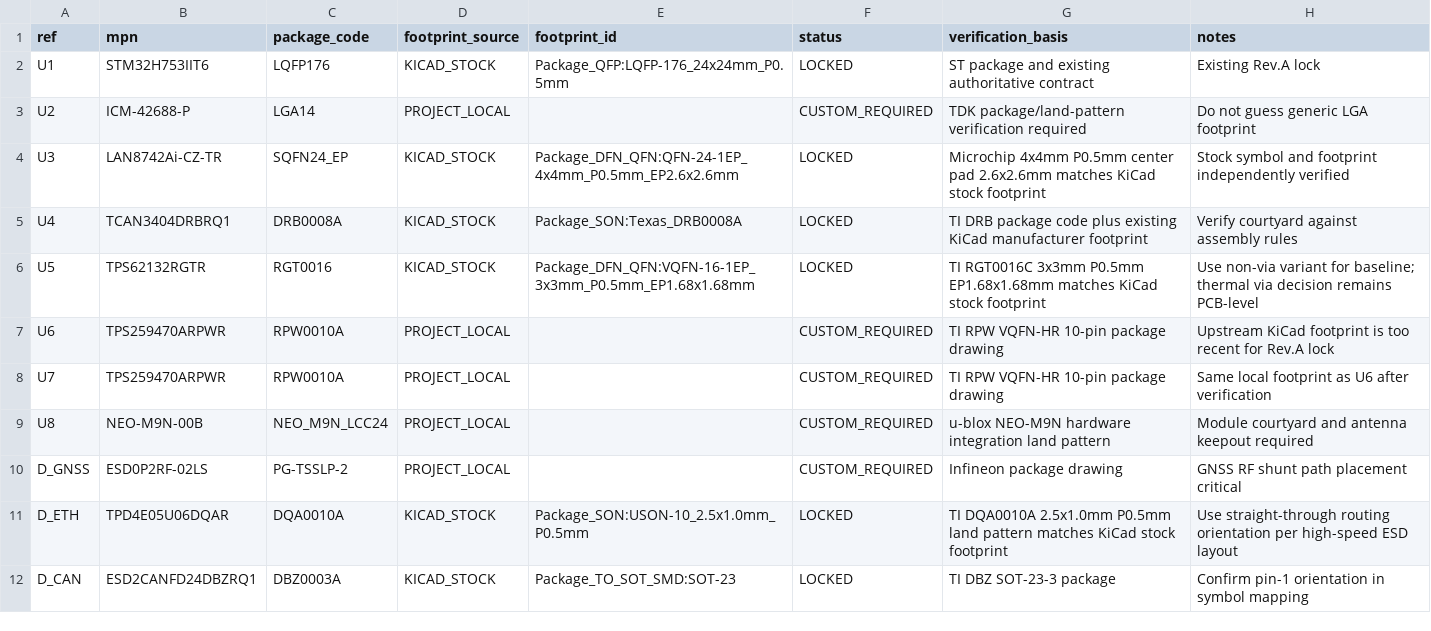
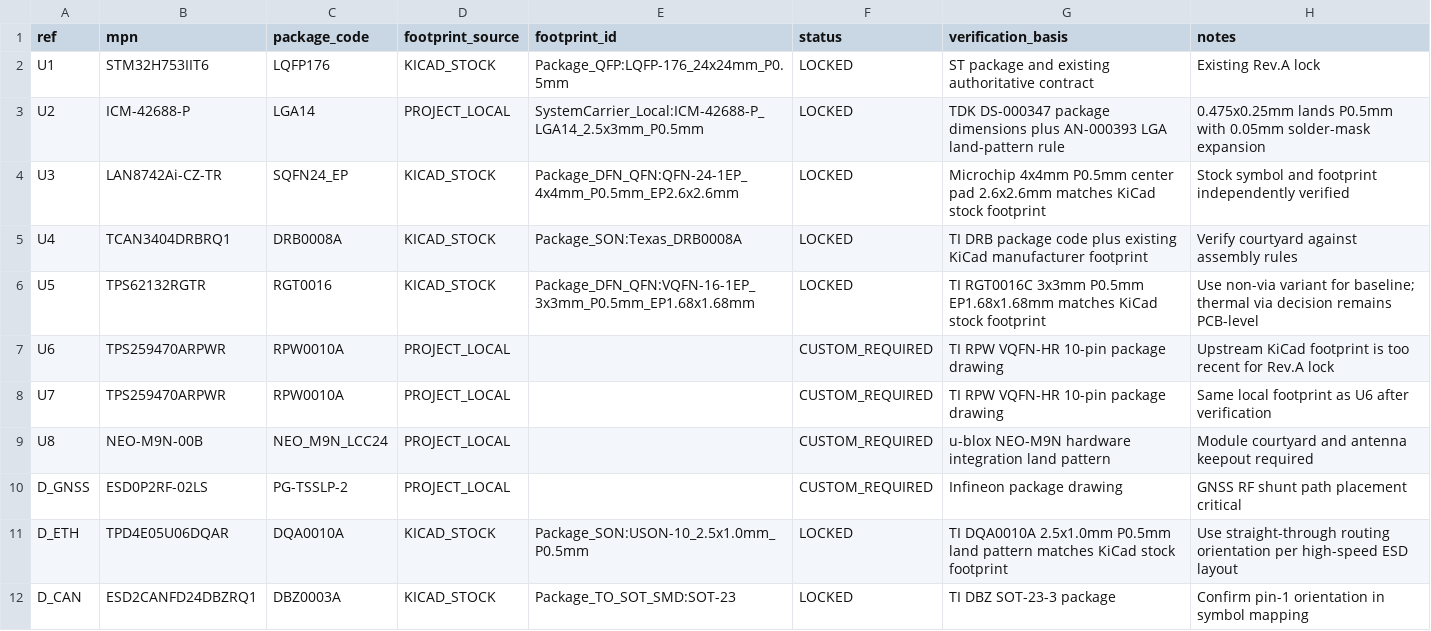
Before and after one commit to skif-ops/RLS_Head, a CSV file: hardware/system_carrier/FOOTPRINT_PLAN_SYS_001.csv, drawn as a sheet.

Commit message:
Lock verified ICM-42688-P local footprint
* Add verified ICM-42688-P local footprint

* Add ICM-42688-P footprint validator

* Add ICM-42688-P footprint test

* Document ICM-42688-P local footprint

* Lock ICM-42688-P local footprint

* Validate project-local locked footprints

* Expect ICM-42688-P footprint locked

* Use KiCad library ID for ICM-42688-P footprint

* Resolve project-local KiCad footprint IDs

* Expect local ICM-42688-P footprint library ID

* Bundle project-local footprints with generated Carrier CAD

* Validate generated local footprint library

```diff
--- a/hardware/system_carrier/FOOTPRINT_PLAN_SYS_001.csv
+++ b/hardware/system_carrier/FOOTPRINT_PLAN_SYS_001.csv
@@ -2,3 +2,3 @@ ref,mpn,package_code,footprint_source,footprint_id,status,verification_basis,not
 U1,STM32H753IIT6,LQFP176,KICAD_STOCK,Package_QFP:LQFP-176_24x24mm_P0.5mm,LOCKED,ST package and existing authoritative contract,Existing Rev.A lock
-U2,ICM-42688-P,LGA14,PROJECT_LOCAL,,CUSTOM_REQUIRED,TDK package/land-pattern verification required,Do not guess generic LGA footprint
+U2,ICM-42688-P,LGA14,PROJECT_LOCAL,SystemCarrier_Local:ICM-42688-P_LGA14_2.5x3mm_P0.5mm,LOCKED,TDK DS-000347 package dimensions plus AN-000393 LGA land-pattern rule,0.475x0.25mm lands P0.5mm with 0.05mm solder-mask expansion
 U3,LAN8742Ai-CZ-TR,SQFN24_EP,KICAD_STOCK,Package_DFN_QFN:QFN-24-1EP_4x4mm_P0.5mm_EP2.6x2.6mm,LOCKED,Microchip 4x4mm P0.5mm center pad 2.6x2.6mm matches KiCad stock footprint,Stock symbol and footprint independently verified
```
Also changed, not shown: 9 other files.
